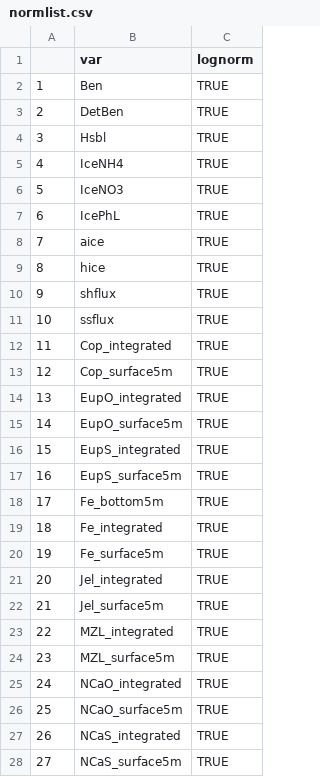
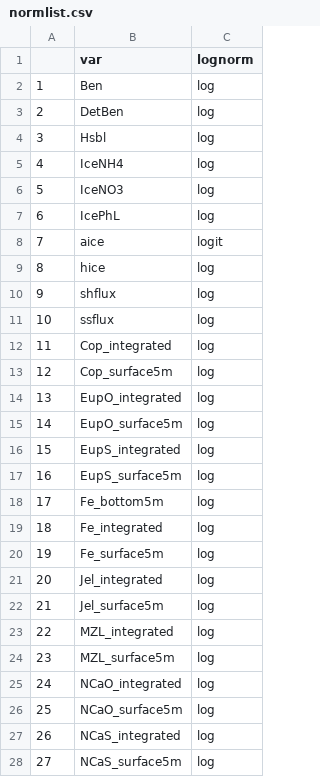
Before and after one commit to kholsman/ACLIM2, a CSV file: Data/out/normlist.csv, drawn as a sheet; only a part is shown; the diff covers the shown part only.

```diff
--- a/Data/out/normlist.csv
+++ b/Data/out/normlist.csv
@@ -1,28 +1,28 @@
 "","var","lognorm"
-"1","Ben",TRUE
-"2","DetBen",TRUE
-"3","Hsbl",TRUE
-"4","IceNH4",TRUE
-"5","IceNO3",TRUE
-"6","IcePhL",TRUE
-"7","aice",TRUE
-"8","hice",TRUE
-"9","shflux",TRUE
-"10","ssflux",TRUE
-"11","Cop_integrated",TRUE
-"12","Cop_surface5m",TRUE
-"13","EupO_integrated",TRUE
-"14","EupO_surface5m",TRUE
-"15","EupS_integrated",TRUE
-"16","EupS_surface5m",TRUE
-"17","Fe_bottom5m",TRUE
-"18","Fe_integrated",TRUE
-"19","Fe_surface5m",TRUE
-"20","Jel_integrated",TRUE
-"21","Jel_surface5m",TRUE
-"22","MZL_integrated",TRUE
-"23","MZL_surface5m",TRUE
-"24","NCaO_integrated",TRUE
-"25","NCaO_surface5m",TRUE
-"26","NCaS_integrated",TRUE
-"27","NCaS_surface5m",TRUE
+"1","Ben","log"
+"2","DetBen","log"
+"3","Hsbl","log"
+"4","IceNH4","log"
+"5","IceNO3","log"
+"6","IcePhL","log"
+"7","aice","logit"
+"8","hice","log"
+"9","shflux","log"
+"10","ssflux","log"
+"11","Cop_integrated","log"
+"12","Cop_surface5m","log"
+"13","EupO_integrated","log"
+"14","EupO_surface5m","log"
+"15","EupS_integrated","log"
+"16","EupS_surface5m","log"
+"17","Fe_bottom5m","log"
+"18","Fe_integrated","log"
+"19","Fe_surface5m","log"
+"20","Jel_integrated","log"
+"21","Jel_surface5m","log"
+"22","MZL_integrated","log"
+"23","MZL_surface5m","log"
+"24","NCaO_integrated","log"
+"25","NCaO_surface5m","log"
+"26","NCaS_integrated","log"
+"27","NCaS_surface5m","log"
```
Also changed, not shown: 51 edited cells elsewhere in this file, 38 other files.
